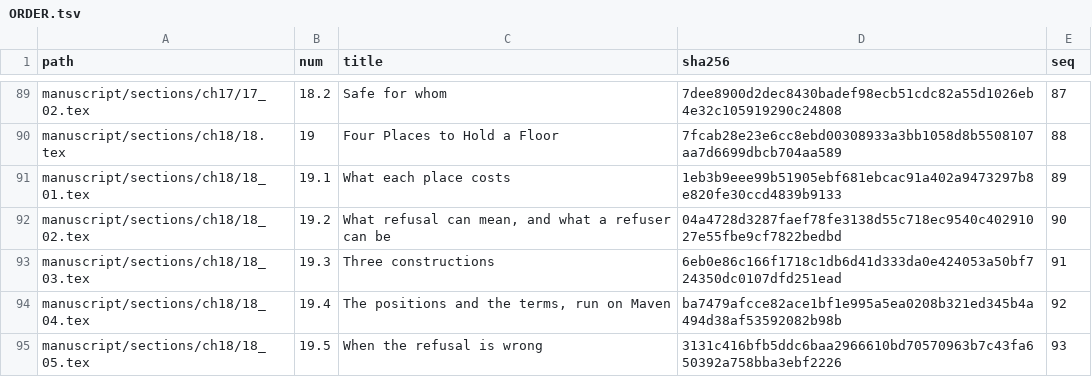
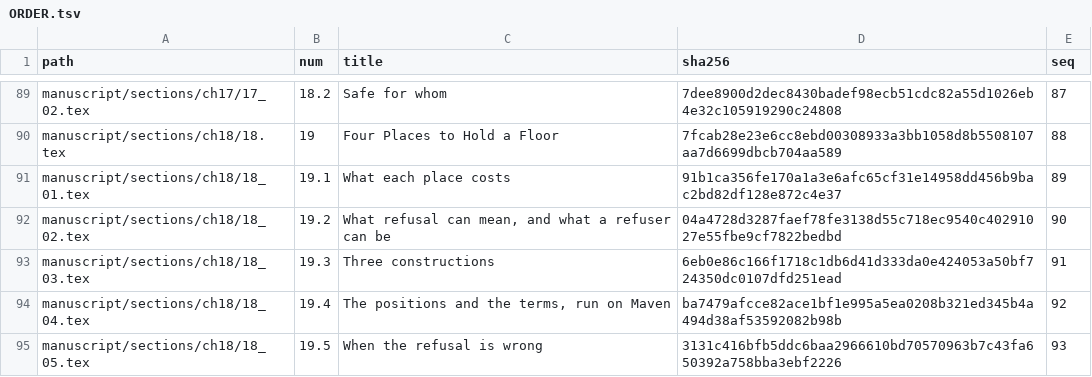
Before and after one commit to iterabloom/antifascist.intelligence, a TSV file: manuscript/sections/ORDER.tsv, drawn as a sheet; only a part is shown, gaps mark what is left out; the diff covers the shown part only.

```diff
--- a/manuscript/sections/ORDER.tsv
+++ b/manuscript/sections/ORDER.tsv
@@ -90,3 +90,3 @@ manuscript/sections/ch17/17_02.tex	18.2	Safe for whom	7dee8900d2dec8430badef98ec
 manuscript/sections/ch18/18.tex	19	Four Places to Hold a Floor	7fcab28e23e6cc8ebd00308933a3bb1058d8b5508107aa7d6699dbcb704aa589	88
-manuscript/sections/ch18/18_01.tex	19.1	What each place costs	1eb3b9eee99b51905ebf681ebcac91a402a9473297b8e820fe30ccd4839b9133	89
+manuscript/sections/ch18/18_01.tex	19.1	What each place costs	91b1ca356fe170a1a3e6afc65cf31e14958dd456b9bac2bd82df128e872c4e37	89
 manuscript/sections/ch18/18_02.tex	19.2	What refusal can mean, and what a refuser can be	04a4728d3287faef78fe3138d55c718ec9540c40291027e55fbe9cf7822bedbd	90
```
Also changed, not shown: 24 edited cells elsewhere in this file, finishing/coinages.tsv, 26 other files.
